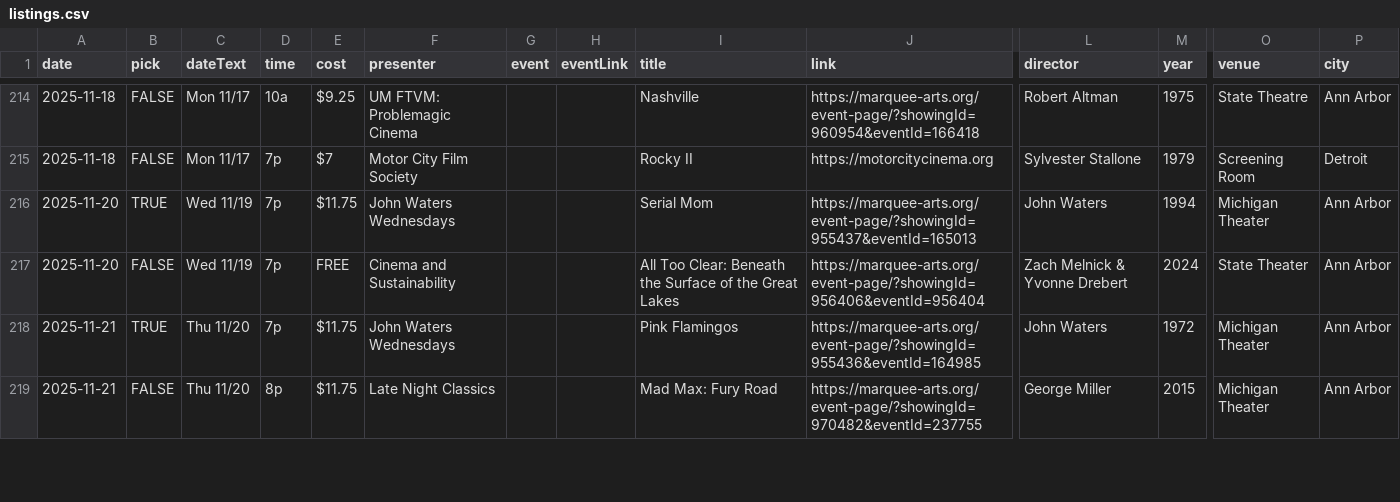
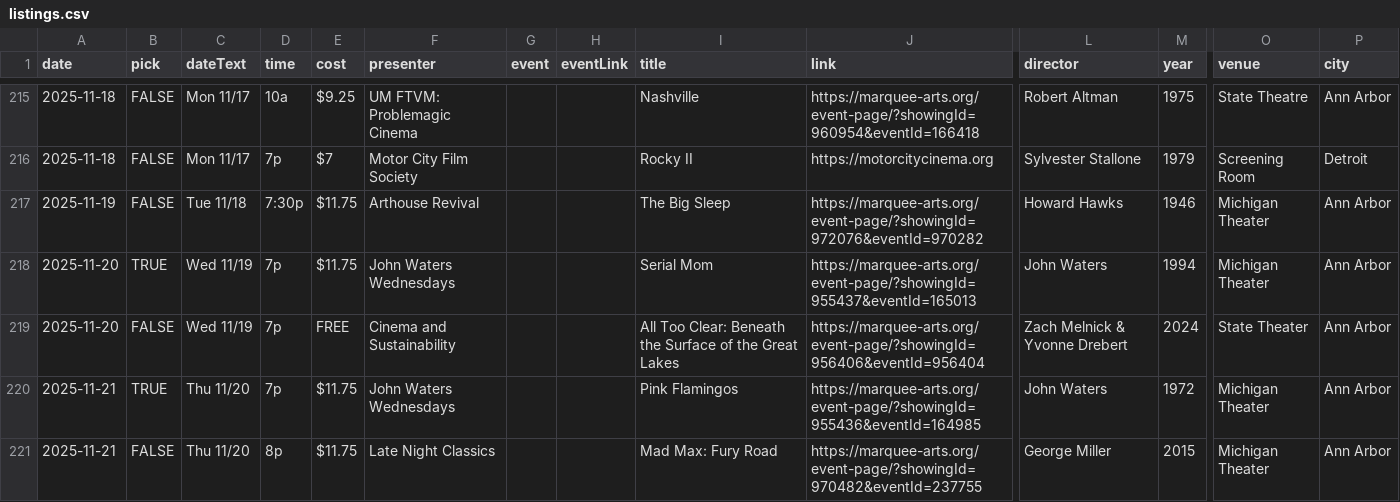
Before and after one commit to ypsijav/ypsijav.github.io, a CSV file: listings.csv, drawn as a sheet; only a part is shown, gaps mark what is left out; rows hold the shown columns only; the diff covers the shown part only; the diff names each change by its address in the sheet, - before the commit and + after, or states it on an @@ line.

Commit message:
Add files via upload

```diff
--- a/listings.csv
+++ b/listings.csv
+row 217: 2025-11-19 | FALSE | Tue 11/18 | 7:30p | $11.75 | Arthouse Revival |  |  | The Big Sleep | https://marquee-arts.org/event-page/?showingId=972076&eventId=970282 | Howard Hawks | 1946 | Michigan Theater | Ann Arbor
```
Also changed, not shown: 4 added rows, 1 removed row and 3 edited cells elsewhere in this file.
